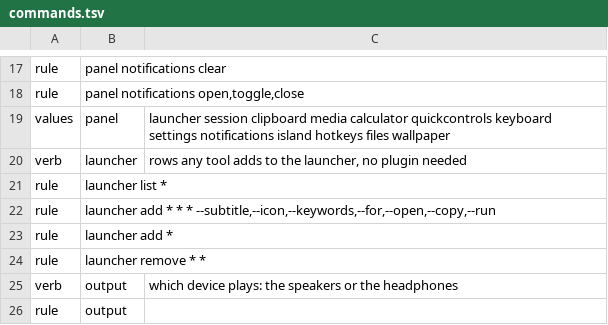
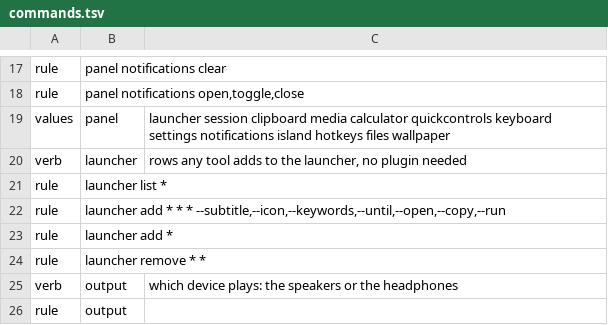
Before and after one commit to marcusbandit/banditshell, a TSV file: cli/commands.tsv, drawn as a sheet; only a part is shown, gaps mark what is left out.

```diff
--- a/cli/commands.tsv
+++ b/cli/commands.tsv
@@ -21,3 +21,3 @@ verb	launcher	rows any tool adds to the launcher, no plugin needed
 rule	launcher list *
-rule	launcher add * * * --subtitle,--icon,--keywords,--for,--open,--copy,--run
+rule	launcher add * * * --subtitle,--icon,--keywords,--until,--open,--copy,--run
 rule	launcher add *
```
Also changed, not shown: 7 other files.
